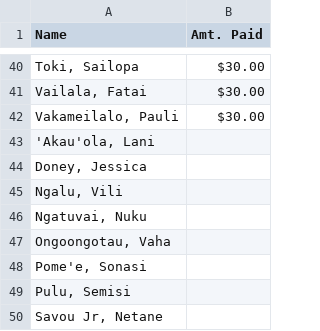
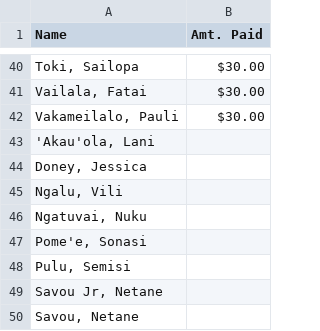
Before and after one commit to mtuiono/streamlit_playersList, a CSV file: players.csv, drawn as a sheet; only a part is shown, gaps mark what is left out; the shorter side is filled out with more unchanged rows.

Commit message:
Update players.csv

```diff
--- a/players.csv
+++ b/players.csv
@@ -46,3 +46,2 @@ Name,Amt. Paid
 "Ngatuvai, Nuku" ,
-"Ongoongotau, Vaha" ,
 "Pome'e, Sonasi" ,
```
